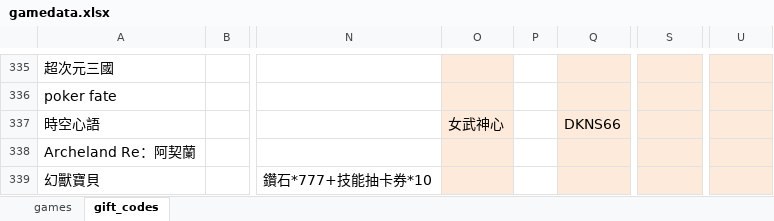
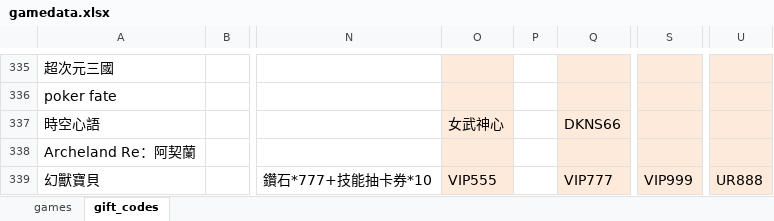
Before and after one commit to diva3322/SSBuy-web, an Excel workbook: detail_giftcode/data/gamedata.xlsx, sheet gift_codes, drawn as a sheet; only a part is shown, gaps mark what is left out; values as stored, in another font and other column widths than the file's, no borders; the diff names each change by its address in the sheet, - before the commit and + after, or states it on an @@ line.

```diff
--- a/detail_giftcode/data/gamedata.xlsx (sheet gift_codes)
+++ b/detail_giftcode/data/gamedata.xlsx (sheet gift_codes)
-O339: (empty)
+O339: VIP555
-Q339: (empty)
+Q339: VIP777
-S339: (empty)
+S339: VIP999
-U339: (empty)
+U339: UR888
```
Also changed, not shown: 2 other files.
